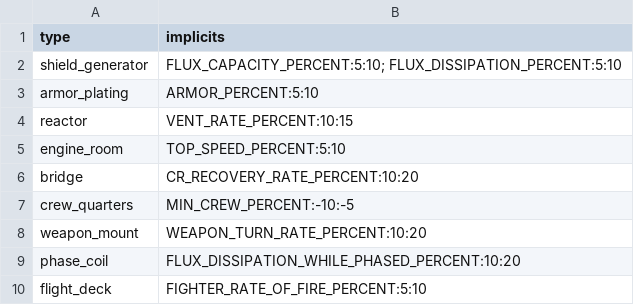
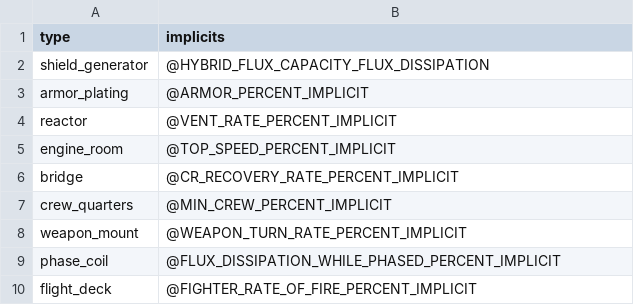
Before and after one commit to ExiledPortals/ExiledSector, a CSV file: data/config/exiledSector/hull_item_implicits.csv, drawn as a sheet.

```diff
--- a/data/config/exiledSector/hull_item_implicits.csv
+++ b/data/config/exiledSector/hull_item_implicits.csv
@@ -1,10 +1,10 @@
 type,implicits
-shield_generator,FLUX_CAPACITY_PERCENT:5:10; FLUX_DISSIPATION_PERCENT:5:10
-armor_plating,ARMOR_PERCENT:5:10
-reactor,VENT_RATE_PERCENT:10:15
-engine_room,TOP_SPEED_PERCENT:5:10
-bridge,CR_RECOVERY_RATE_PERCENT:10:20
-crew_quarters,MIN_CREW_PERCENT:-10:-5
-weapon_mount,WEAPON_TURN_RATE_PERCENT:10:20
-phase_coil,FLUX_DISSIPATION_WHILE_PHASED_PERCENT:10:20
-flight_deck,FIGHTER_RATE_OF_FIRE_PERCENT:5:10
+shield_generator,@HYBRID_FLUX_CAPACITY_FLUX_DISSIPATION
+armor_plating,@ARMOR_PERCENT_IMPLICIT
+reactor,@VENT_RATE_PERCENT_IMPLICIT
+engine_room,@TOP_SPEED_PERCENT_IMPLICIT
+bridge,@CR_RECOVERY_RATE_PERCENT_IMPLICIT
+crew_quarters,@MIN_CREW_PERCENT_IMPLICIT
+weapon_mount,@WEAPON_TURN_RATE_PERCENT_IMPLICIT
+phase_coil,@FLUX_DISSIPATION_WHILE_PHASED_PERCENT_IMPLICIT
+flight_deck,@FIGHTER_RATE_OF_FIRE_PERCENT_IMPLICIT
```
Also changed, not shown: data/config/exiledSector/socketables.csv, 48 other files.
